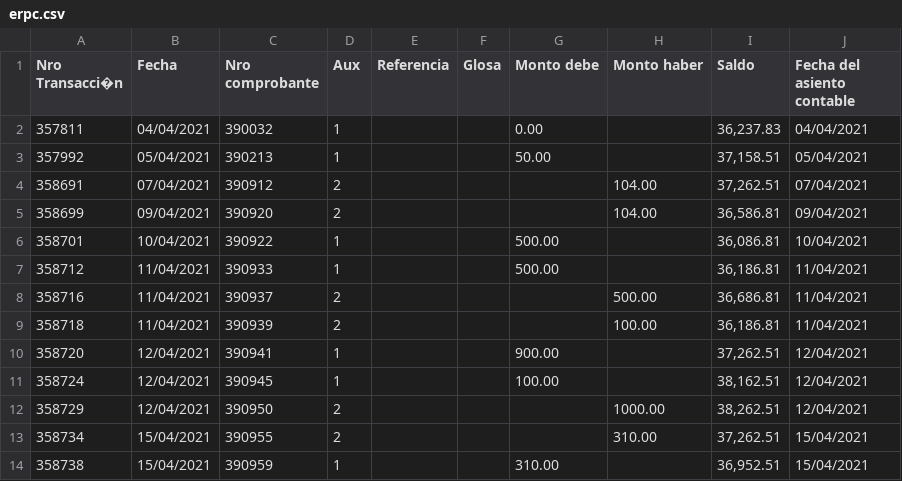
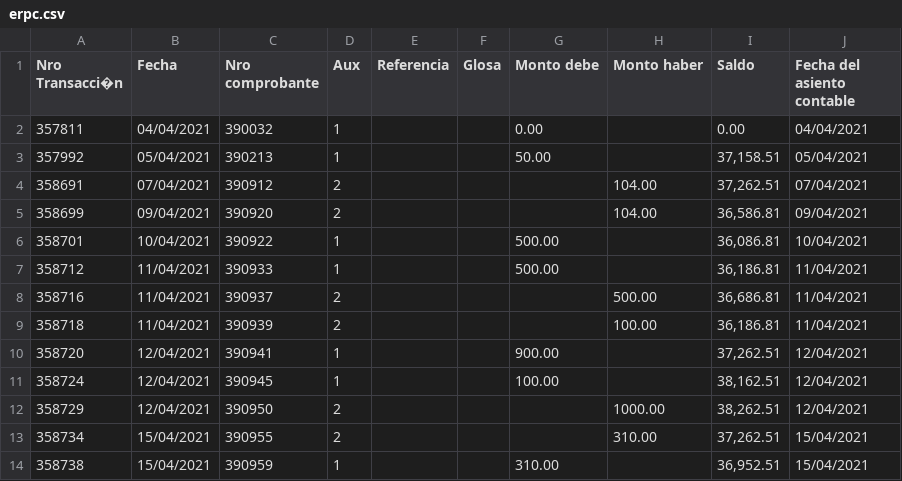
Before and after one commit to Polandia94/conciliacion, a CSV file: erpc.csv, drawn as a sheet.

```diff
--- a/erpc.csv
+++ b/erpc.csv
@@ -1,3 +1,3 @@
 Nro Transacci�n;Fecha;Nro comprobante;Aux;Referencia;Glosa;Monto debe ;Monto haber;Saldo;Fecha del asiento contable
-357811;04/04/2021;390032;1;;;0.00;;36,237.83;04/04/2021
+357811;04/04/2021;390032;1;;;0.00;;0.00;04/04/2021
 357992;05/04/2021;390213;1;;;50.00;;37,158.51;05/04/2021
```
Also changed, not shown: 6 other files.
